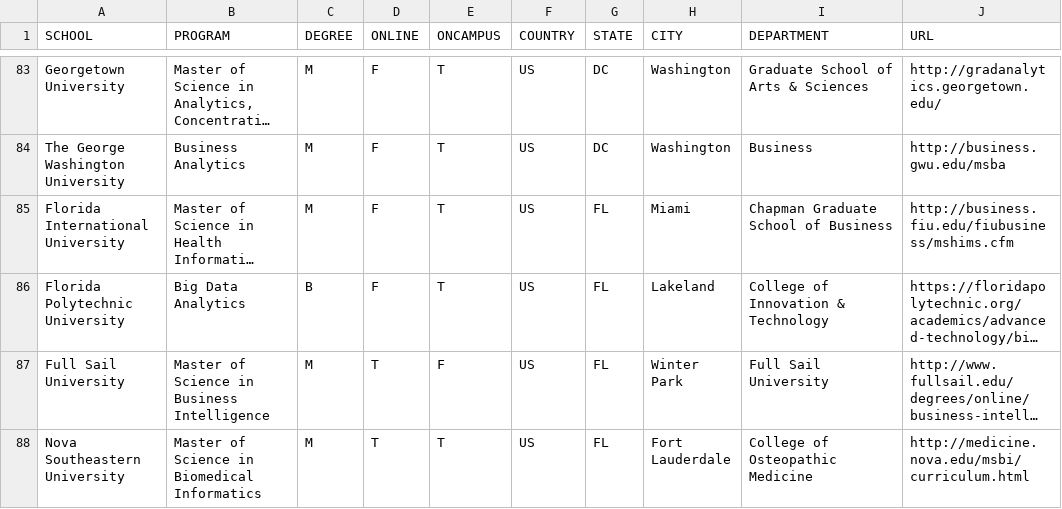
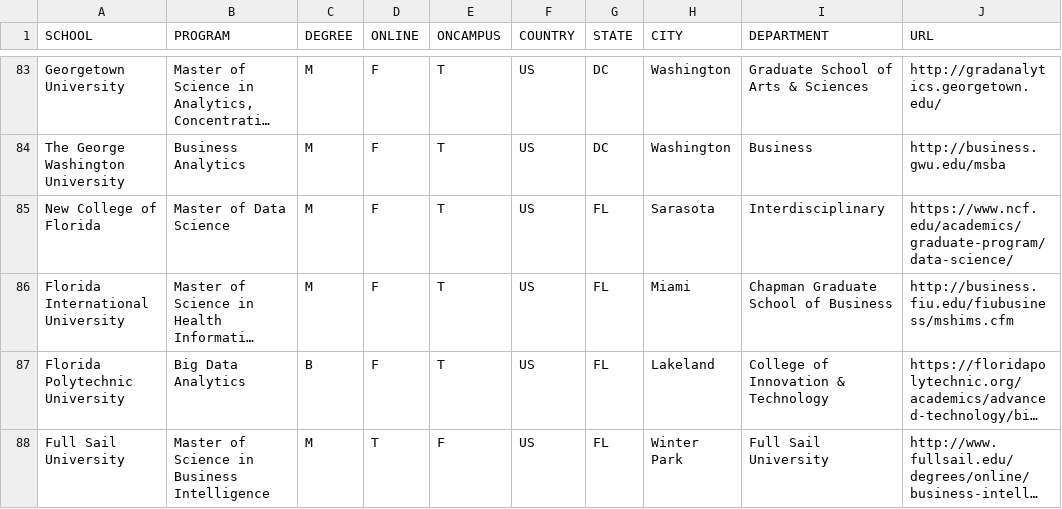
Before and after one commit to ryanswanstrom/awesome-datascience-colleges, a CSV file: data_science_colleges.csv, drawn as a sheet; only a part is shown, gaps mark what is left out; the shorter side is filled out with more unchanged rows; long unchanged cells end in …; the diff names each change by its address in the sheet, - before the commit and + after, or states it on an @@ line.

Commit message:
Include New College of Florida in the listing

```diff
--- a/data_science_colleges.csv
+++ b/data_science_colleges.csv
+row 85: New College of Florida | Master of Data Science | M | F | T | US | FL | Sarasota | Interdisciplinary | https://www.ncf.edu/academics/graduate-program/data-science/
```
